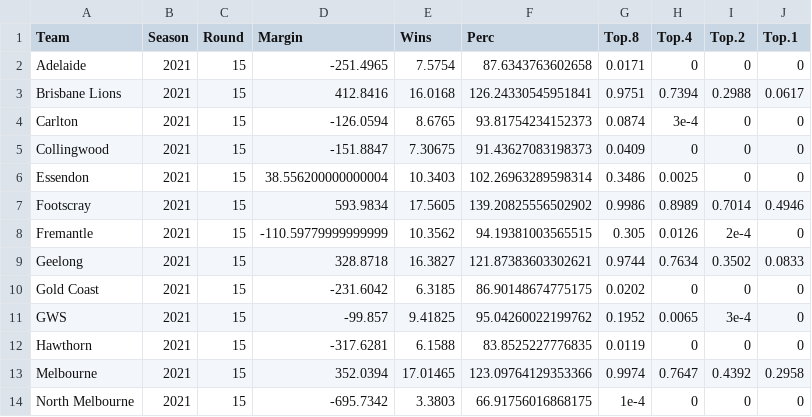
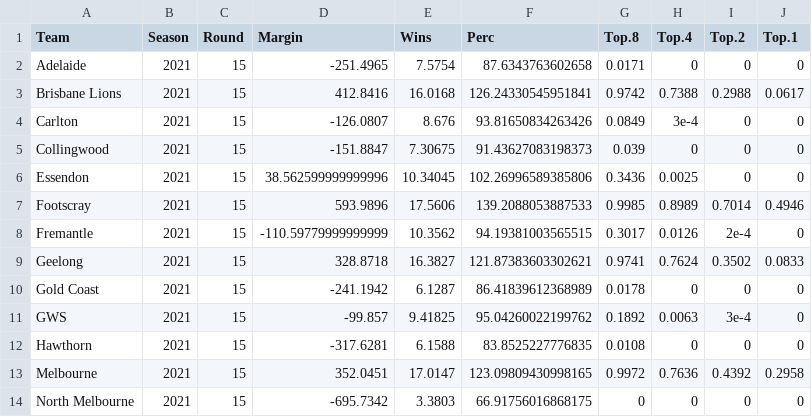
Before and after one commit to jimmyday12/plussixoneblog, a CSV file: data_files/raw-data/AFLM_sims_summary.csv, drawn as a sheet; only a part is shown; the diff covers the shown part only.

```diff
--- a/data_files/raw-data/AFLM_sims_summary.csv
+++ b/data_files/raw-data/AFLM_sims_summary.csv
@@ -2,13 +2,13 @@ Team,Season,Round,Margin,Wins,Perc,Top.8,Top.4,Top.2,Top.1
 Adelaide,2021,15,-251.4965,7.5754,87.6343763602658,0.0171,0,0,0
-Brisbane Lions,2021,15,412.8416,16.0168,126.24330545951841,0.9751,0.7394,0.2988,0.0617
-Carlton,2021,15,-126.0594,8.6765,93.81754234152373,0.0874,3e-4,0,0
-Collingwood,2021,15,-151.8847,7.30675,91.43627083198373,0.0409,0,0,0
-Essendon,2021,15,38.556200000000004,10.3403,102.26963289598314,0.3486,0.0025,0,0
-Footscray,2021,15,593.9834,17.5605,139.20825556502902,0.9986,0.8989,0.7014,0.4946
-Fremantle,2021,15,-110.59779999999999,10.3562,94.19381003565515,0.305,0.0126,2e-4,0
-Geelong,2021,15,328.8718,16.3827,121.87383603302621,0.9744,0.7634,0.3502,0.0833
-Gold Coast,2021,15,-231.6042,6.3185,86.90148674775175,0.0202,0,0,0
-GWS,2021,15,-99.857,9.41825,95.04260022199762,0.1952,0.0065,3e-4,0
-Hawthorn,2021,15,-317.6281,6.1588,83.8525227776835,0.0119,0,0,0
-Melbourne,2021,15,352.0394,17.01465,123.09764129353366,0.9974,0.7647,0.4392,0.2958
-North Melbourne,2021,15,-695.7342,3.3803,66.91756016868175,1e-4,0,0,0
+Brisbane Lions,2021,15,412.8416,16.0168,126.24330545951841,0.9742,0.7388,0.2988,0.0617
+Carlton,2021,15,-126.0807,8.676,93.81650834263426,0.0849,3e-4,0,0
+Collingwood,2021,15,-151.8847,7.30675,91.43627083198373,0.039,0,0,0
+Essendon,2021,15,38.562599999999996,10.34045,102.26996589385806,0.3436,0.0025,0,0
+Footscray,2021,15,593.9896,17.5606,139.2088053887533,0.9985,0.8989,0.7014,0.4946
+Fremantle,2021,15,-110.59779999999999,10.3562,94.19381003565515,0.3017,0.0126,2e-4,0
+Geelong,2021,15,328.8718,16.3827,121.87383603302621,0.9741,0.7624,0.3502,0.0833
+Gold Coast,2021,15,-241.1942,6.1287,86.41839612368989,0.0178,0,0,0
+GWS,2021,15,-99.857,9.41825,95.04260022199762,0.1892,0.0063,3e-4,0
+Hawthorn,2021,15,-317.6281,6.1588,83.8525227776835,0.0108,0,0,0
+Melbourne,2021,15,352.0451,17.0147,123.09809430998165,0.9972,0.7636,0.4392,0.2958
+North Melbourne,2021,15,-695.7342,3.3803,66.91756016868175,0,0,0,0
```
Also changed, not shown: 13 edited cells elsewhere in this file, data_files/raw-data/AFLM_sims_positions.csv, data_files/raw-data/predictions.csv, 6 other files.
